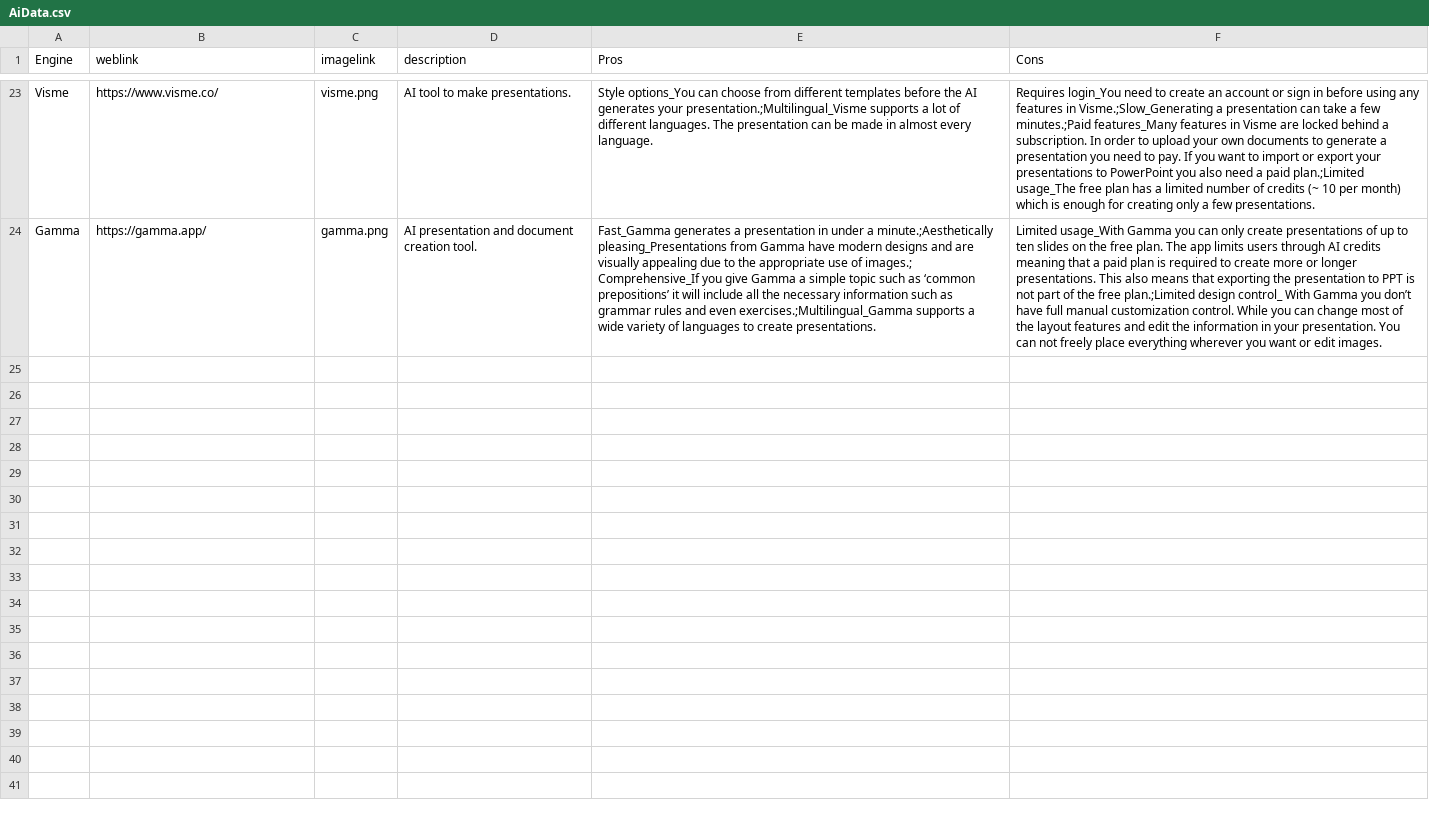
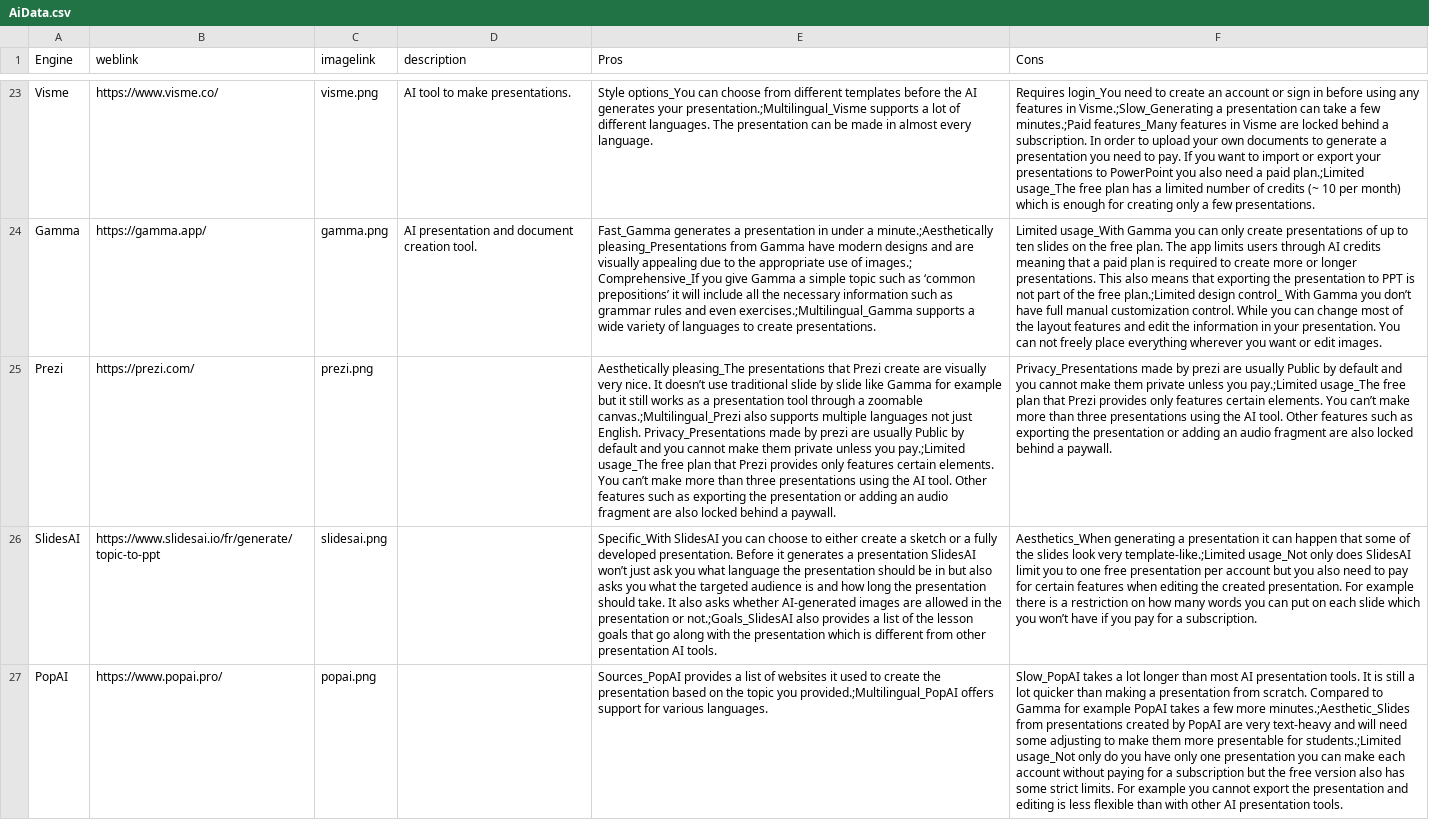
Before and after one commit to thomasmorer0982323-cmyk/AI-Tools, a CSV file: data/AiData.csv, drawn as a sheet; only a part is shown, gaps mark what is left out; the diff covers the shown part only; the diff names each change by its address in the sheet, - before the commit and + after, or states it on an @@ line.

Commit message:
7.1 nieuwe data toegevoegd maar ik kan ni alles zien?

```diff
--- a/data/AiData.csv
+++ b/data/AiData.csv
+row 25: Prezi | https://prezi.com/ | prezi.png |  | Aesthetically pleasing_The presentations that Prezi create are visually very nice. It doesn’t use traditional slide by slide like Gamma for example but it still works as a presentation tool through a zoomable canvas.;Multilingual_Prezi also supports multiple languages not just English. Privacy_Presentations made by prezi are usually Public by default and you cannot make them private unless you pay.;Limited usage_The free plan that Prezi provides only features certain elements. You can’t make more than three presentations using the AI tool. Other features such as exporting the presentation or adding an audio fragment are also locked behind a paywall. | Privacy_Presentations made by prezi are usually Public by default and you cannot make them private unless you pay.;Limited usage_The free plan that Prezi provides only features certain elements. You can’t make more than three presentations using the AI tool. Other features such as exporting the presentation or adding an audio fragment are also locked behind a paywall.
+row 26: SlidesAI | https://www.slidesai.io/fr/generate/topic-to-ppt | slidesai.png |  | Specific_With SlidesAI you can choose to either create a sketch or a fully developed presentation. Before it generates a presentation SlidesAI won’t just ask you what language the presentation should be in but also asks you what the targeted audience is and how long the presentation should take. It also asks whether AI-generated images are allowed in the presentation or not.;Goals_SlidesAI also provides a list of the lesson goals that go along with the presentation which is different from other presentation AI tools. | Aesthetics_When generating a presentation it can happen that some of the slides look very template-like.;Limited usage_Not only does SlidesAI limit you to one free presentation per account but you also need to pay for certain features when editing the created presentation. For example there is a restriction on how many words you can put on each slide which you won’t have if you pay for a subscription.
+row 27: PopAI | https://www.popai.pro/ | popai.png |  | Sources_PopAI provides a list of websites it used to create the presentation based on the topic you provided.;Multilingual_PopAI offers support for various languages. | Slow_PopAI takes a lot longer than most AI presentation tools. It is still a lot quicker than making a presentation from scratch. Compared to Gamma for example PopAI takes a few more minutes.;Aesthetic_Slides from presentations created by PopAI are very text-heavy and will need some adjusting to make them more presentable for students.;Limited usage_Not only do you have only one presentation you can make each account without paying for a subscription but the free version also has some strict limits. For example you cannot export the presentation and editing is less flexible than with other AI presentation tools.
```
Also changed, not shown: 2 added rows elsewhere in this file, data/EngineSubcategories.csv, 7 other files.
